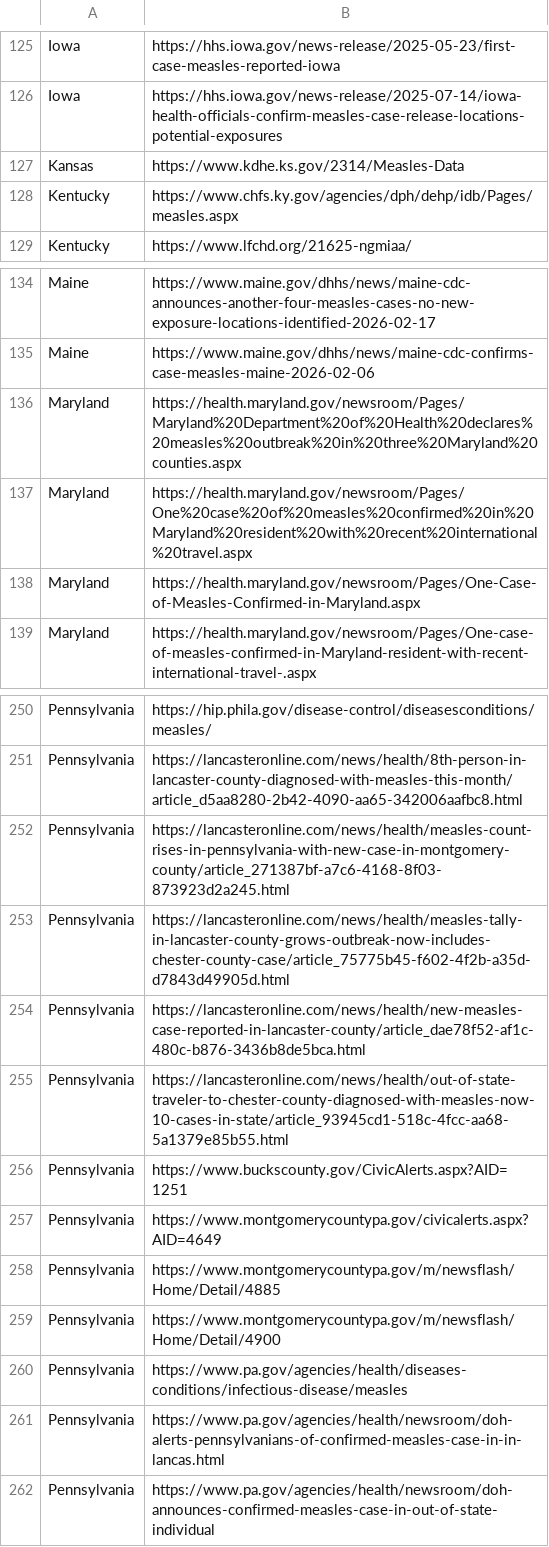
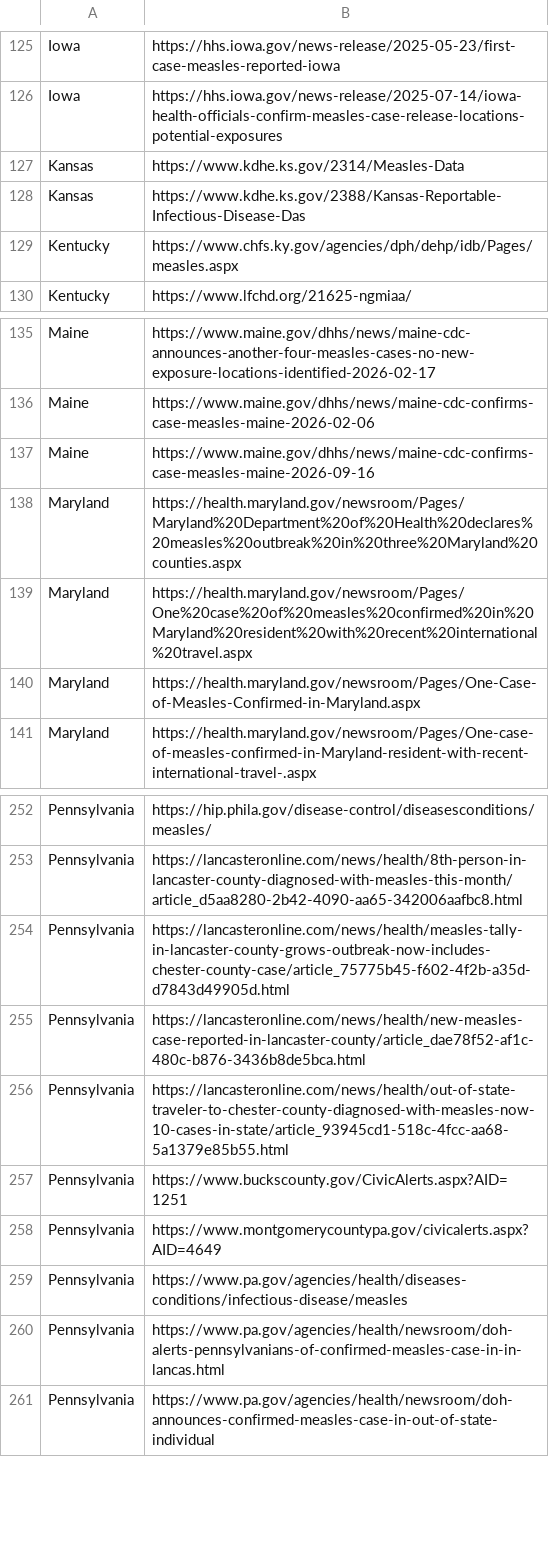
Before and after one commit to CSSEGISandData/measles_data, a CSV file: data_sources_by_state.csv, drawn as a sheet; only a part is shown, gaps mark what is left out.

```diff
--- a/data_sources_by_state.csv
+++ b/data_sources_by_state.csv
@@ -127,2 +127,3 @@ Iowa,https://hhs.iowa.gov/news-release/2025-07-14/iowa-health-officials-confirm-
 Kansas,https://www.kdhe.ks.gov/2314/Measles-Data
+Kansas,https://www.kdhe.ks.gov/2388/Kansas-Reportable-Infectious-Disease-Das
 Kentucky,https://www.chfs.ky.gov/agencies/dph/dehp/idb/Pages/measles.aspx
@@ -135,2 +136,3 @@ Maine,https://www.maine.gov/dhhs/news/maine-cdc-announces-another-four-measles-c
 Maine,https://www.maine.gov/dhhs/news/maine-cdc-confirms-case-measles-maine-2026-02-06
+Maine,https://www.maine.gov/dhhs/news/maine-cdc-confirms-case-measles-maine-2026-09-16
 Maryland,https://health.maryland.gov/newsroom/Pages/Maryland%20Department%20of%20Health%20declares%20measles%20outbreak%20in%20three%20Maryland%20counties.aspx
@@ -251,3 +253,2 @@ Pennsylvania,https://hip.phila.gov/disease-control/diseasesconditions/measles/
 Pennsylvania,https://lancasteronline.com/news/health/8th-person-in-lancaster-county-diagnosed-with-measles-this-month/article_d5aa8280-2b42-4090-aa65-342006aafbc8.html
-Pennsylvania,https://lancasteronline.com/news/health/measles-count-rises-in-pennsylvania-with-new-case-in-montgomery-county/article_271387bf-a7c6-4168-8f03-873923d2a245.html
 Pennsylvania,https://lancasteronline.com/news/health/measles-tally-in-lancaster-county-grows-outbreak-now-includes-chester-county-case/article_75775b45-f602-4f2b-a35d-d7843d49905d.html
@@ -257,4 +258,2 @@ Pennsylvania,https://www.buckscounty.gov/CivicAlerts.aspx?AID=1251
 Pennsylvania,https://www.montgomerycountypa.gov/civicalerts.aspx?AID=4649
-Pennsylvania,https://www.montgomerycountypa.gov/m/newsflash/Home/Detail/4885
-Pennsylvania,https://www.montgomerycountypa.gov/m/newsflash/Home/Detail/4900
 Pennsylvania,https://www.pa.gov/agencies/health/diseases-conditions/infectious-disease/measles
```
Also changed, not shown: Top_states_time_series.csv, measles_county_all_updates.csv, 1 other file.
